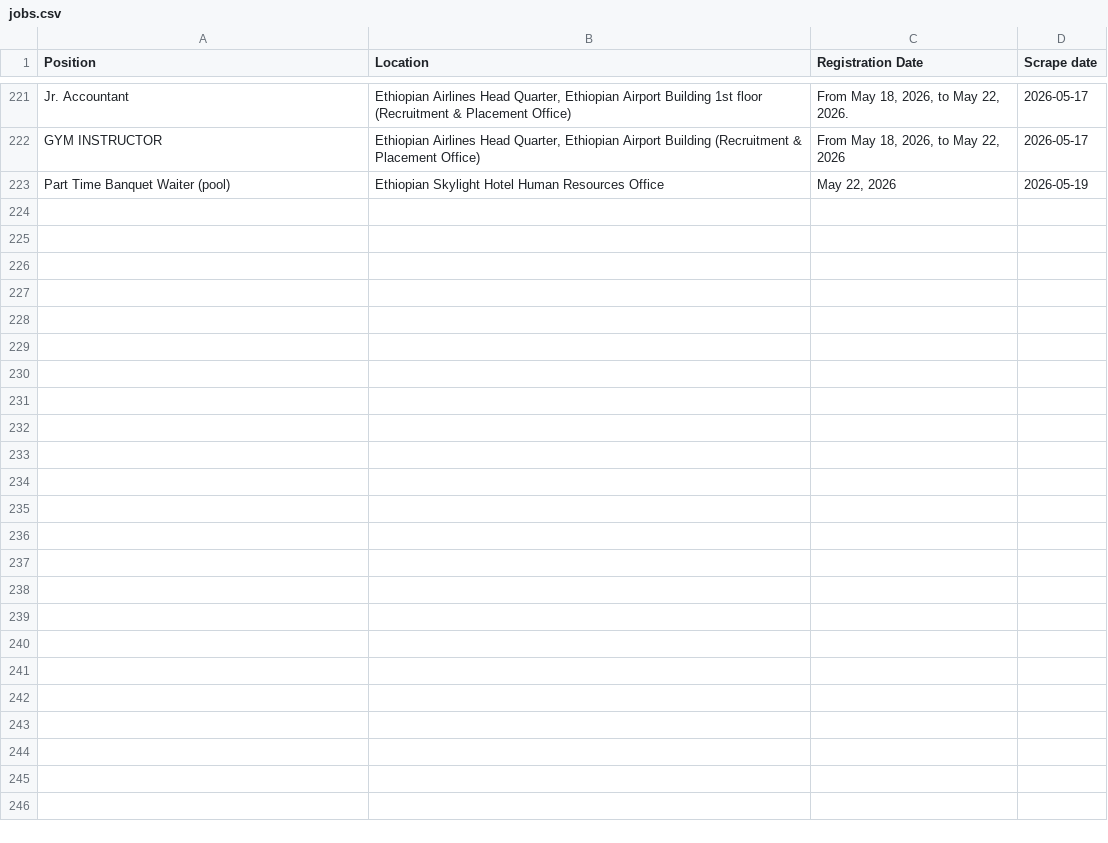
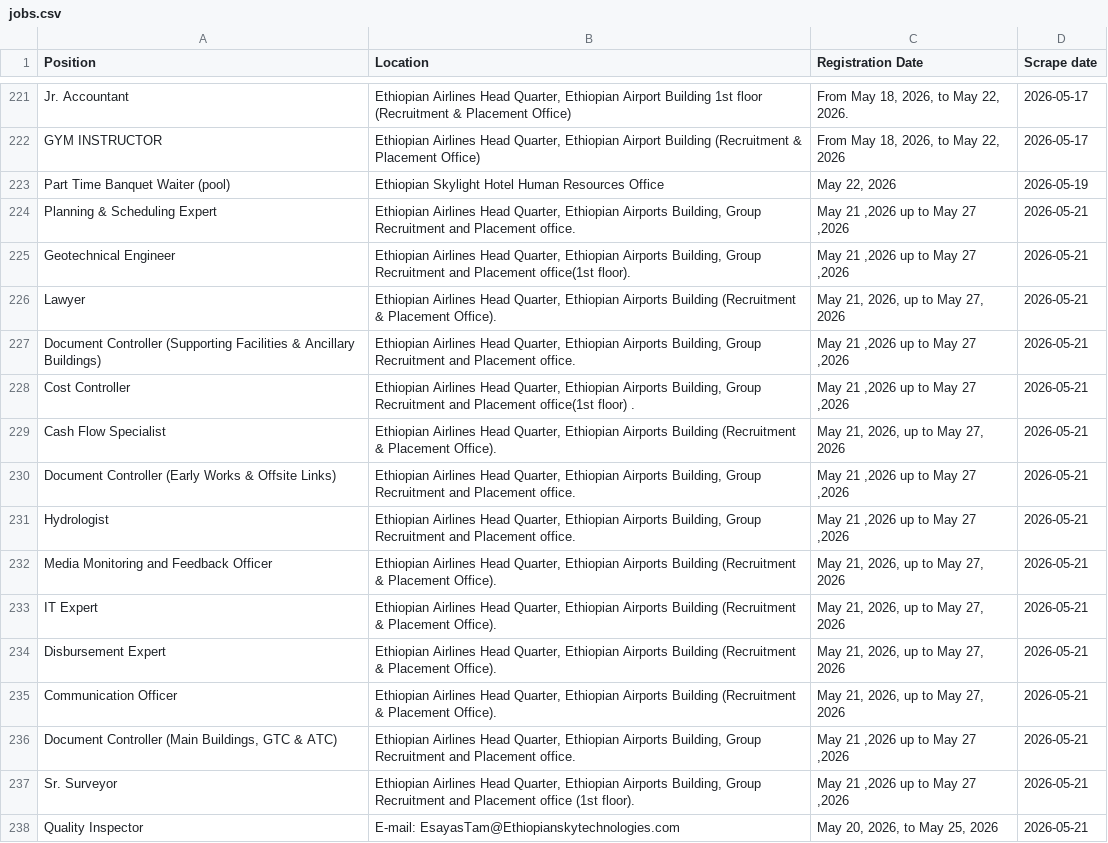
Before and after one commit to Imr-u/ET-Airlines, a CSV file: local_jobs/jobs.csv, drawn as a sheet; only a part is shown, gaps mark what is left out; the diff names each change by its address in the sheet, - before the commit and + after, or states it on an @@ line.

```diff
--- a/local_jobs/jobs.csv
+++ b/local_jobs/jobs.csv
+row 224: Planning & Scheduling Expert | Ethiopian Airlines Head Quarter, Ethiopian Airports Building, Group Recruitment and Placement office. | May 21 ,2026 up to May 27 ,2026 | 2026-05-21
+row 225: Geotechnical Engineer | Ethiopian Airlines Head Quarter, Ethiopian Airports Building, Group Recruitment and Placement office(1st floor). | May 21 ,2026 up to May 27 ,2026 | 2026-05-21
+row 226: Lawyer | Ethiopian Airlines Head Quarter, Ethiopian Airports Building (Recruitment & Placement Office). | May 21, 2026, up to May 27, 2026 | 2026-05-21
+row 227: Document Controller (Supporting Facilities & Ancillary Buildings) | Ethiopian Airlines Head Quarter, Ethiopian Airports Building, Group Recruitment and Placement office. | May 21 ,2026 up to May 27 ,2026 | 2026-05-21
+row 228: Cost Controller | Ethiopian Airlines Head Quarter, Ethiopian Airports Building, Group Recruitment and Placement office(1st floor) . | May 21 ,2026 up to May 27 ,2026 | 2026-05-21
+row 229: Cash Flow Specialist | Ethiopian Airlines Head Quarter, Ethiopian Airports Building (Recruitment & Placement Office). | May 21, 2026, up to May 27, 2026 | 2026-05-21
+row 230: Document Controller (Early Works & Offsite Links) | Ethiopian Airlines Head Quarter, Ethiopian Airports Building, Group Recruitment and Placement office. | May 21 ,2026 up to May 27 ,2026 | 2026-05-21
+row 231: Hydrologist | Ethiopian Airlines Head Quarter, Ethiopian Airports Building, Group Recruitment and Placement office. | May 21 ,2026 up to May 27 ,2026 | 2026-05-21
+row 232: Media Monitoring and Feedback Officer | Ethiopian Airlines Head Quarter, Ethiopian Airports Building (Recruitment & Placement Office). | May 21, 2026, up to May 27, 2026 | 2026-05-21
+row 233: IT Expert | Ethiopian Airlines Head Quarter, Ethiopian Airports Building (Recruitment & Placement Office). | May 21, 2026, up to May 27, 2026 | 2026-05-21
+row 234: Disbursement Expert | Ethiopian Airlines Head Quarter, Ethiopian Airports Building (Recruitment & Placement Office). | May 21, 2026, up to May 27, 2026 | 2026-05-21
+row 235: Communication Officer | Ethiopian Airlines Head Quarter, Ethiopian Airports Building (Recruitment & Placement Office). | May 21, 2026, up to May 27, 2026 | 2026-05-21
+row 236: Document Controller (Main Buildings, GTC & ATC) | Ethiopian Airlines Head Quarter, Ethiopian Airports Building, Group Recruitment and Placement office. | May 21 ,2026 up to May 27 ,2026 | 2026-05-21
+row 237: Sr. Surveyor | Ethiopian Airlines Head Quarter, Ethiopian Airports Building, Group Recruitment and Placement office (1st floor). | May 21 ,2026 up to May 27 ,2026 | 2026-05-21
+row 238: Quality Inspector | E-mail: EsayasTam@Ethiopianskytechnologies.com | May 20, 2026, to May 25, 2026 | 2026-05-21
```
